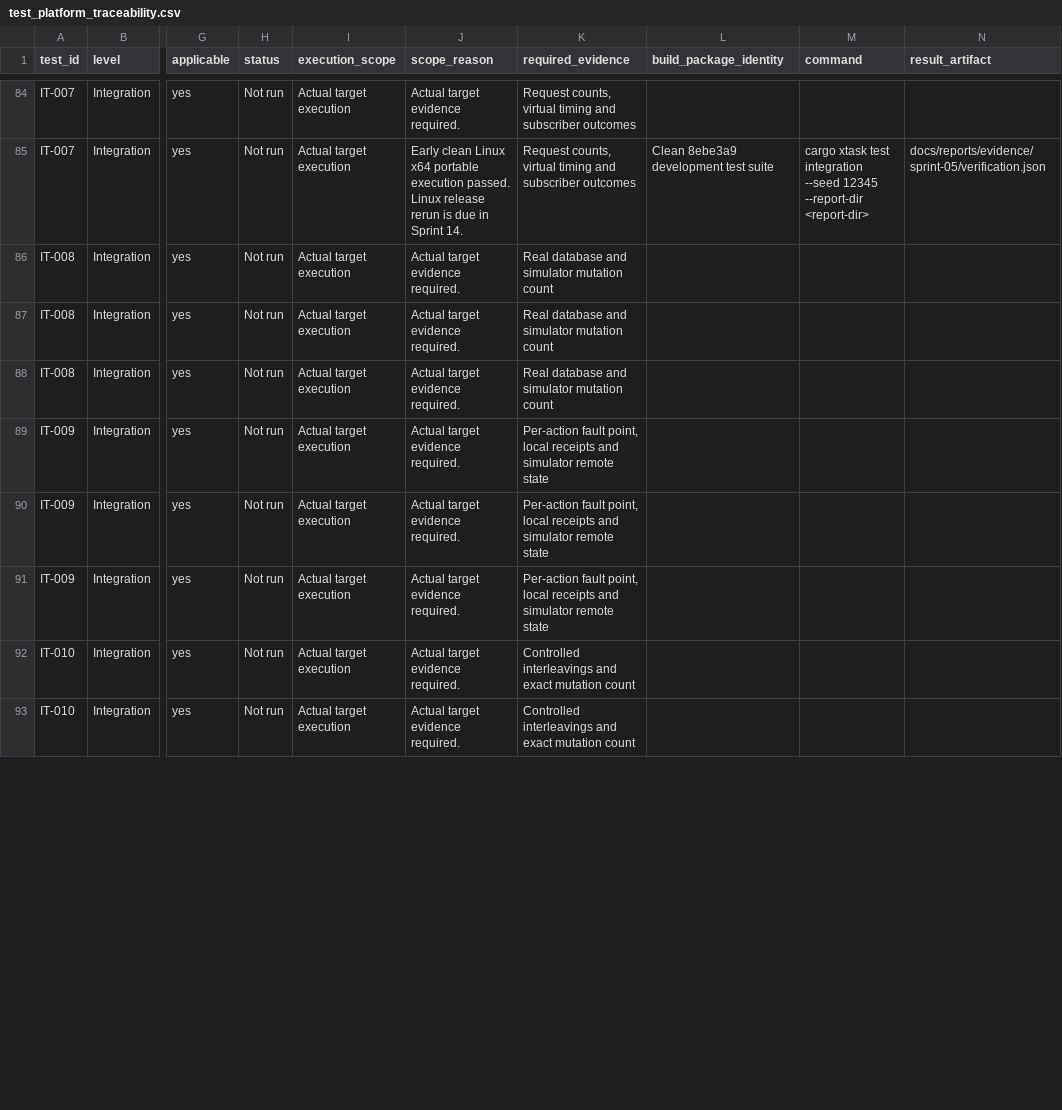
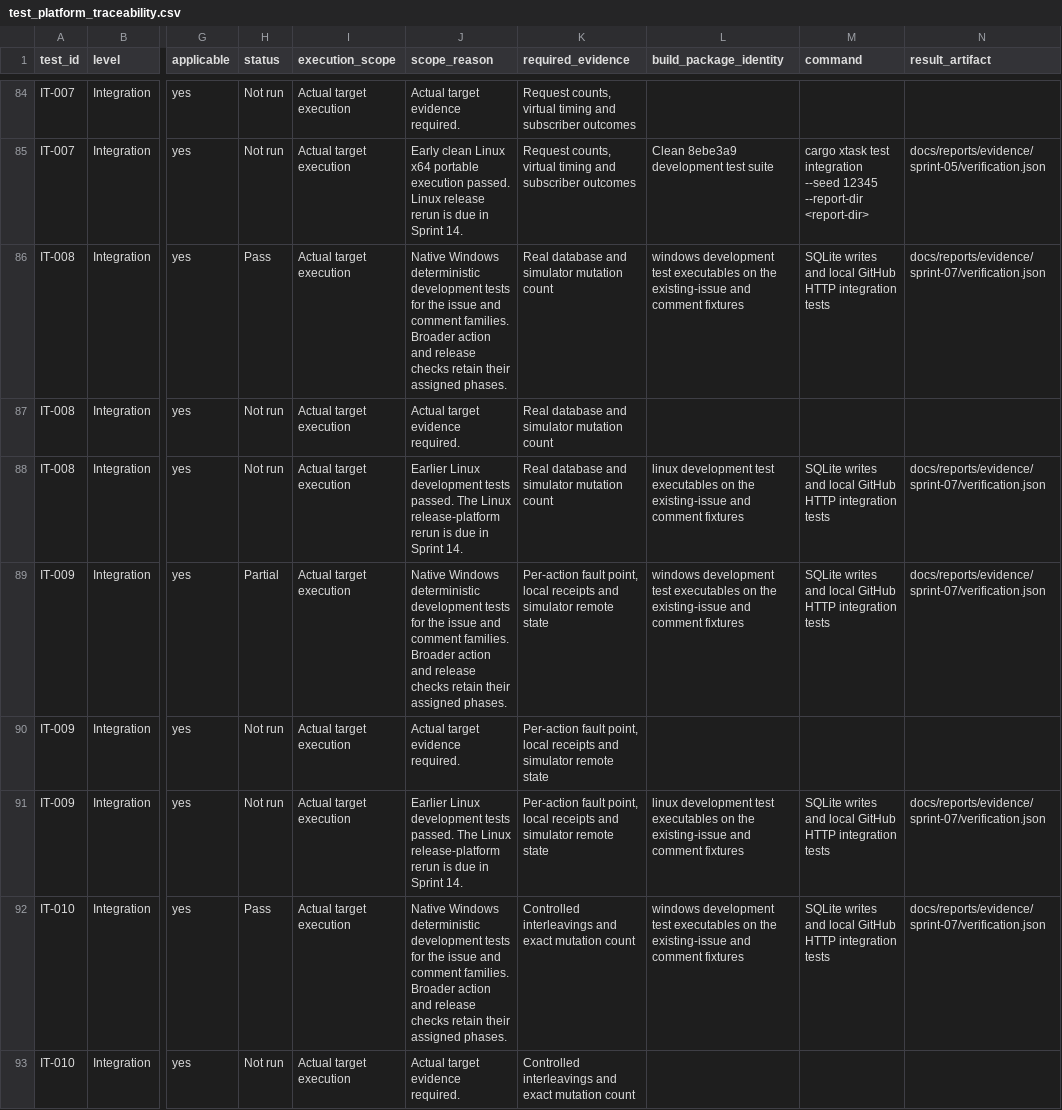
Before and after one commit to joshmarkovic/threadline, a CSV file: docs/spec/test_platform_traceability.csv, drawn as a sheet; only a part is shown, gaps mark what is left out; the diff covers the shown part only; the diff names each change by its address in the sheet, - before the commit and + after, or states it on an @@ line.

Commit message:
(docs) Record live issue and comment coverage
Tie the Windows-phase provider gate to the verified private issue and
separate local dispatcher evidence from the remaining native journeys.

```diff
--- a/docs/spec/test_platform_traceability.csv
+++ b/docs/spec/test_platform_traceability.csv
-H86 (status): Not run
+H86 (status): Pass
-J86 (scope_reason): Actual target evidence required.
+J86 (scope_reason): Native Windows deterministic development tests for the issue and comment families. Broader action and release checks retain their assigned phases.
-L86 (build_package_identity): (empty)
+L86 (build_package_identity): windows development test executables on the existing-issue and comment fixtures
-M86 (command): (empty)
+M86 (command): SQLite writes and local GitHub HTTP integration tests
-N86 (result_artifact): (empty)
+N86 (result_artifact): docs/reports/evidence/sprint-07/verification.json
-J88 (scope_reason): Actual target evidence required.
+J88 (scope_reason): Earlier Linux development tests passed. The Linux release-platform rerun is due in Sprint 14.
-L88 (build_package_identity): (empty)
+L88 (build_package_identity): linux development test executables on the existing-issue and comment fixtures
-M88:M89 (command): (empty)
+M88:M89 (command): SQLite writes and local GitHub HTTP integration tests
-N88:N89 (result_artifact): (empty)
+N88:N89 (result_artifact): docs/reports/evidence/sprint-07/verification.json
-H89 (status): Not run
+H89 (status): Partial
-J89 (scope_reason): Actual target evidence required.
+J89 (scope_reason): Native Windows deterministic development tests for the issue and comment families. Broader action and release checks retain their assigned phases.
-L89 (build_package_identity): (empty)
+L89 (build_package_identity): windows development test executables on the existing-issue and comment fixtures
-J91 (scope_reason): Actual target evidence required.
+J91 (scope_reason): Earlier Linux development tests passed. The Linux release-platform rerun is due in Sprint 14.
-L91 (build_package_identity): (empty)
+L91 (build_package_identity): linux development test executables on the existing-issue and comment fixtures
-M91:M92 (command): (empty)
+M91:M92 (command): SQLite writes and local GitHub HTTP integration tests
-N91:N92 (result_artifact): (empty)
+N91:N92 (result_artifact): docs/reports/evidence/sprint-07/verification.json
-H92 (status): Not run
+H92 (status): Pass
-J92 (scope_reason): Actual target evidence required.
+J92 (scope_reason): Native Windows deterministic development tests for the issue and comment families. Broader action and release checks retain their assigned phases.
-L92 (build_package_identity): (empty)
+L92 (build_package_identity): windows development test executables on the existing-issue and comment fixtures
```
Also changed, not shown: 22 edited cells elsewhere in this file, docs/spec/acceptance_platform_traceability.csv, docs/spec/acceptance_traceability.csv, 5 other files.
